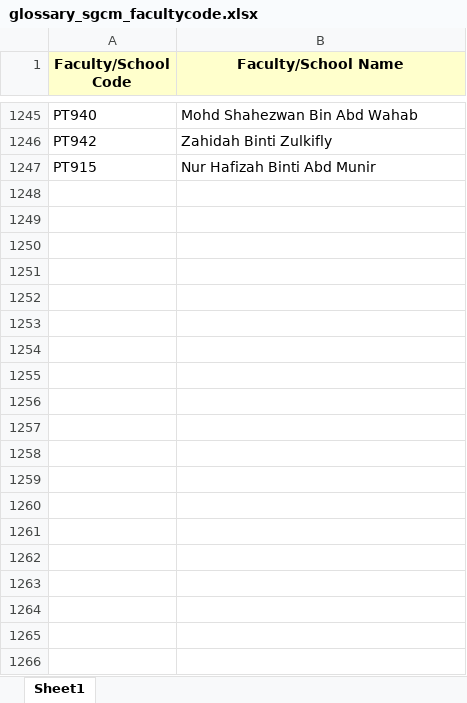
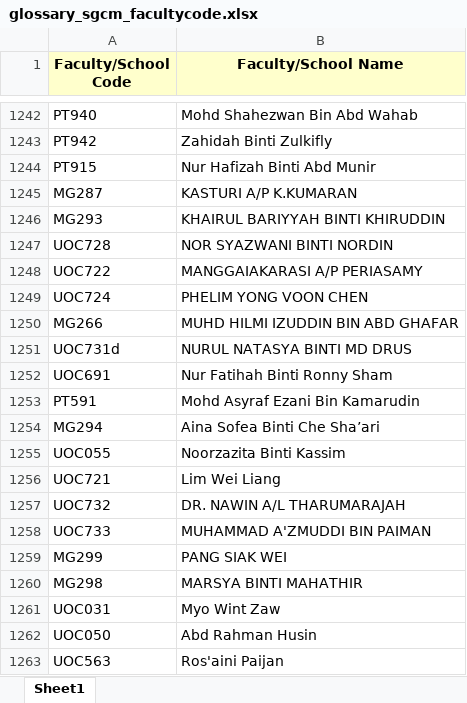
Before and after one commit to vailianvc/pre-dtct, an Excel workbook: data/glossary/glossary_sgcm_facultycode.xlsx, sheet Sheet1, drawn as a sheet; only a part is shown, gaps mark what is left out; values as stored, in another font and other column widths than the file's, no borders; the diff covers the shown part only; the diff names each change by its address in the sheet, - before the commit and + after, or states it on an @@ line.

```diff
--- a/data/glossary/glossary_sgcm_facultycode.xlsx (sheet Sheet1)
+++ b/data/glossary/glossary_sgcm_facultycode.xlsx (sheet Sheet1)
+row 1245: MG287 | KASTURI A/P K.KUMARAN
+row 1246: MG293 | KHAIRUL BARIYYAH BINTI KHIRUDDIN
+row 1247: UOC728 | NOR SYAZWANI BINTI NORDIN
+row 1248: UOC722 | MANGGAIAKARASI A/P PERIASAMY
+row 1249: UOC724 | PHELIM YONG VOON CHEN
+row 1250: MG266 | MUHD HILMI IZUDDIN BIN ABD GHAFAR
+row 1251: UOC731d | NURUL NATASYA BINTI MD DRUS
+row 1252: UOC691 | Nur Fatihah Binti Ronny Sham
+row 1253: PT591 | Mohd Asyraf Ezani Bin Kamarudin
+row 1254: MG294 | Aina Sofea Binti Che Sha’ari
+row 1255: UOC055 | Noorzazita Binti Kassim
+row 1256: UOC721 | Lim Wei Liang
+row 1257: UOC732 | DR. NAWIN A/L THARUMARAJAH
+row 1258: UOC733 | MUHAMMAD A'ZMUDDI BIN PAIMAN
+row 1259: MG299 | PANG SIAK WEI
+row 1260: MG298 | MARSYA BINTI MAHATHIR
+row 1261: UOC031 | Myo Wint Zaw
+row 1262: UOC050 | Abd Rahman Husin
+row 1263: UOC563 | Ros'aini Paijan
```
Also changed, not shown: 102 added rows, 3 removed rows and 14 edited cells elsewhere in this sheet.
